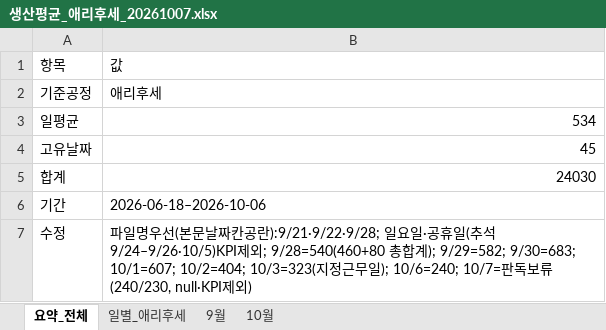
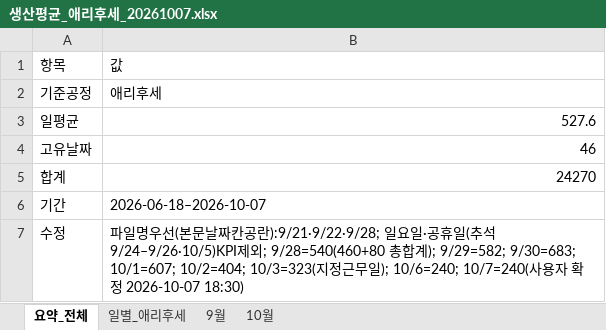
Before and after one commit to marupromotion2011-droid/maru-dashboard, an Excel workbook: 봉제현황/생산평균_애리후세_20261007.xlsx, sheet 요약_전체, drawn as a sheet; values as stored, in another font and other column widths than the file's, no borders; the diff names each change by its address in the sheet, - before the commit and + after, or states it on an @@ line.

```diff
--- a/봉제현황/생산평균_애리후세_20261007.xlsx (sheet 요약_전체)
+++ b/봉제현황/생산평균_애리후세_20261007.xlsx (sheet 요약_전체)
-B3: 534
+B3: 527.6
-B4: 45
+B4: 46
-B5: 24030
+B5: 24270
-B6: 2026-06-18–2026-10-06
+B6: 2026-06-18–2026-10-07
-B7: …); 10/6=240; 10/7=판독보류(240/230, null·KPI제외)
+B7: …); 10/6=240; 10/7=240(사용자 확정 2026-10-07 18:30)
```
Also changed, not shown: sheet 10월, sheet 일별_애리후세, 봉제현황/생산평균_주간비교_월토_20261007.xlsx, 봉제현황/일별이미지/일별이미지_누적.xlsx, 4 other files.
